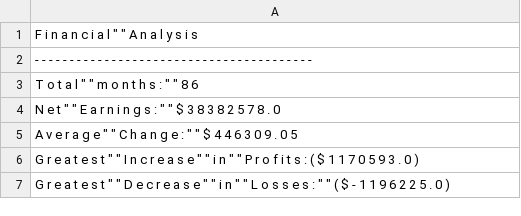
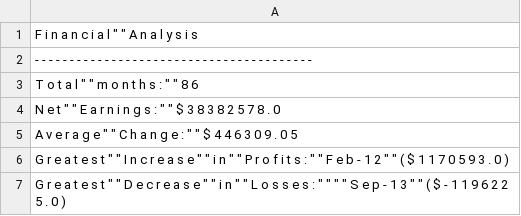
Before and after one commit to ajwu100/python-challenge, a CSV file: PyBank/Analysis/Budgetsummary.csv, drawn as a sheet.

Commit message:
Updated main.py in PyBank and PyPoll.  Created electionsummary.csv in PyPoll.

```diff
--- a/PyBank/Analysis/Budgetsummary.csv
+++ b/PyBank/Analysis/Budgetsummary.csv
@@ -5,3 +5,3 @@ N e t " " E a r n i n g s : " " $ 3 8 3 8 2 5 7 8 . 0
 A v e r a g e " " C h a n g e : " " $ 4 4 6 3 0 9 . 0 5
-G r e a t e s t " " I n c r e a s e " " i n " " P r o f i t s : ( $ 1 1 7 0 5 9 3 . 0 )
-G r e a t e s t " " D e c r e a s e " " i n " " L o s s e s : " " ( $ - 1 1 9 6 2 2 5 . 0 )
+G r e a t e s t " " I n c r e a s e " " i n " " P r o f i t s : " " F e b - 1 2 " " ( $ 1 1 7 0 5 9 3 . 0 )
+G r e a t e s t " " D e c r e a s e " " i n " " L o s s e s : " " " " S e p - 1 3 " " ( $ - 1 1 9 6 2 2 5 . 0 )
```
Also changed, not shown: 3 other files.
